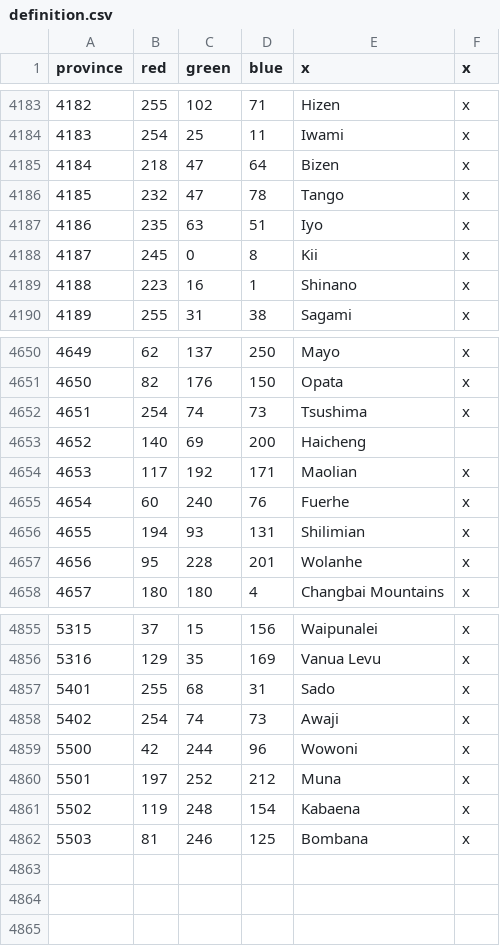
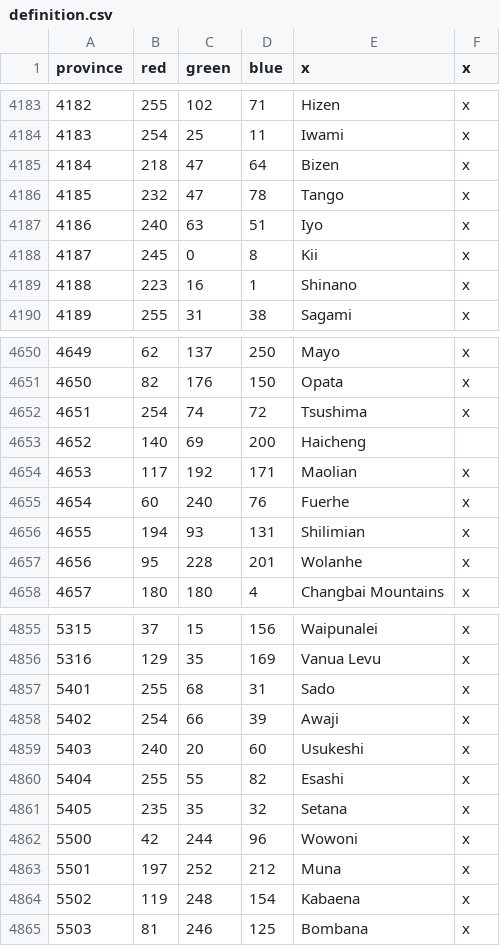
Before and after one commit to Bukharen/bharatauniversalis, a CSV file: map/definition.csv, drawn as a sheet; only a part is shown, gaps mark what is left out.

```diff
--- a/map/definition.csv
+++ b/map/definition.csv
@@ -4186,3 +4186,3 @@ province;red;green;blue;x;x
 4185;232;47;78;Tango;x
-4186;235;63;51;Iyo;x
+4186;240;63;51;Iyo;x
 4187;245;0;8;Kii;x
@@ -4651,3 +4651,3 @@ province;red;green;blue;x;x
 4650;82;176;150;Opata;x
-4651;254;74;73;Tsushima;x
+4651;254;74;72;Tsushima;x
 4652;140;69;200;Haicheng;
@@ -4857,3 +4857,6 @@ province;red;green;blue;x;x
 5401;255;68;31;Sado;x
-5402;254;74;73;Awaji;x
+5402;254;66;39;Awaji;x
+5403;240;20;60;Usukeshi;x
+5404;255;55;82;Esashi;x
+5405;235;35;32;Setana;x
 5500;42;244;96;Wowoni;x
```
Also changed, not shown: map/adjacencies.csv, 21 other files.
